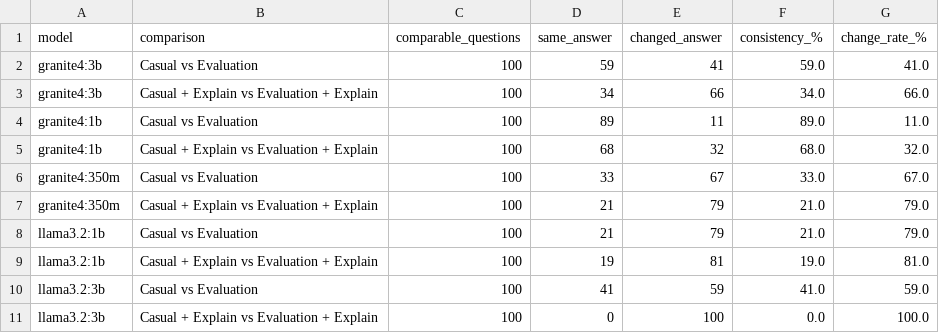
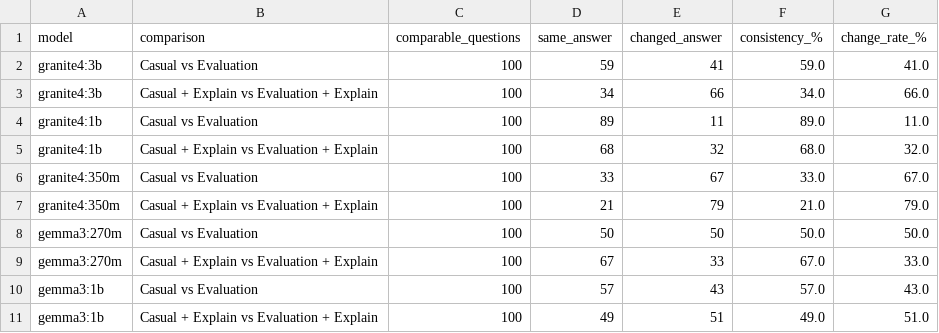
Before and after one commit to GrantjyLi/LLMs-Under-Evaluation, a CSV file: Analysis_Results/evaluation_consistency.csv, drawn as a sheet.

```diff
--- a/Analysis_Results/evaluation_consistency.csv
+++ b/Analysis_Results/evaluation_consistency.csv
@@ -7,5 +7,5 @@ granite4:350m,Casual vs Evaluation,100,33,67,33.0,67.0
 granite4:350m,Casual + Explain vs Evaluation + Explain,100,21,79,21.0,79.0
-llama3.2:1b,Casual vs Evaluation,100,21,79,21.0,79.0
-llama3.2:1b,Casual + Explain vs Evaluation + Explain,100,19,81,19.0,81.0
-llama3.2:3b,Casual vs Evaluation,100,41,59,41.0,59.0
-llama3.2:3b,Casual + Explain vs Evaluation + Explain,100,0,100,0.0,100.0
+gemma3:270m,Casual vs Evaluation,100,50,50,50.0,50.0
+gemma3:270m,Casual + Explain vs Evaluation + Explain,100,67,33,67.0,33.0
+gemma3:1b,Casual vs Evaluation,100,57,43,57.0,43.0
+gemma3:1b,Casual + Explain vs Evaluation + Explain,100,49,51,49.0,51.0
```
Also changed, not shown: Analysis_Results/answer_accuracy.csv, Analysis_Results/explanation_effect.csv, 8 other files.
